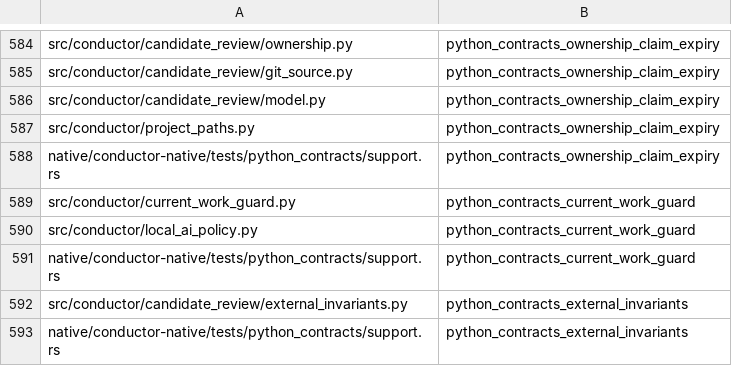
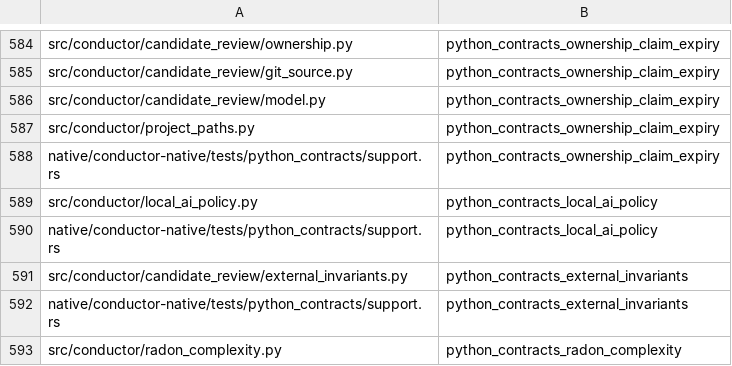
Before and after one commit to mcpirate17/llm-forge, a TSV file: native/conductor-native/src/python_contract_targets.tsv, drawn as a sheet; only a part is shown, gaps mark what is left out; the shorter side is filled out with more unchanged rows.

Commit message:
fix(hooks): retire Python guard and normalize native inputs
Normalize provider object aliases before native hook dispatch so empty inputs
cannot hide protected paths. Deny malformed populated inputs, preserve raw
patch strings, and check notebook paths alongside other path fields.

Delete the superseded Python guard and split its still-used local-AI policy
contract. Preserve native shell, advisory, protocol and authority coverage;
add CLI regressions and a bounded native guard benchmark.

Validation: 601 focused native tests, 34 discovery tests, two affected optional
compatibility cases, formatting and strict Clippy. No open issue covers this
work. Full committed-tree checks follow this commit.

Agent: codex-forge-native

```diff
--- a/native/conductor-native/src/python_contract_targets.tsv
+++ b/native/conductor-native/src/python_contract_targets.tsv
@@ -588,5 +588,4 @@ src/conductor/project_paths.py	python_contracts_ownership_claim_expiry
 native/conductor-native/tests/python_contracts/support.rs	python_contracts_ownership_claim_expiry
-src/conductor/current_work_guard.py	python_contracts_current_work_guard
-src/conductor/local_ai_policy.py	python_contracts_current_work_guard
-native/conductor-native/tests/python_contracts/support.rs	python_contracts_current_work_guard
+src/conductor/local_ai_policy.py	python_contracts_local_ai_policy
+native/conductor-native/tests/python_contracts/support.rs	python_contracts_local_ai_policy
 src/conductor/candidate_review/external_invariants.py	python_contracts_external_invariants
```
Also changed, not shown: 16 other files.
